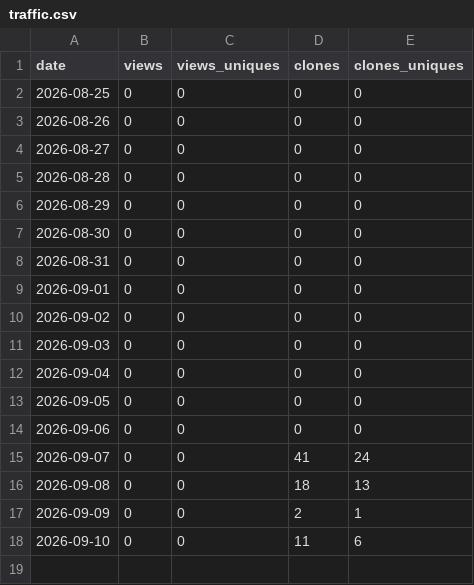
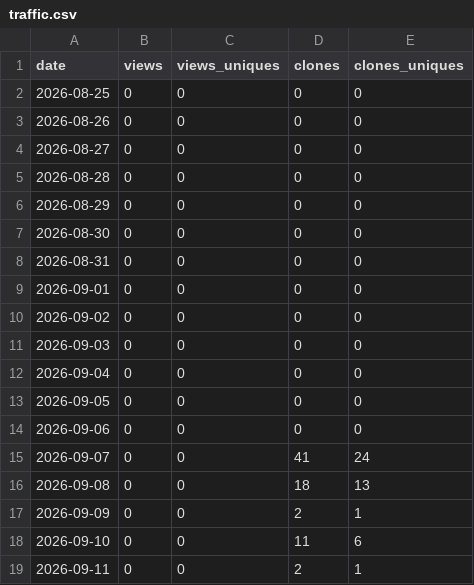
Before and after one commit to jerryliu0103/curation-discipline, a CSV file: metrics/traffic.csv, drawn as a sheet; the diff names each change by its address in the sheet, - before the commit and + after, or states it on an @@ line.

```diff
--- a/metrics/traffic.csv
+++ b/metrics/traffic.csv
+row 19: 2026-09-11 | 0 | 0 | 2 | 1
```
Also changed, not shown: 1 other file.
